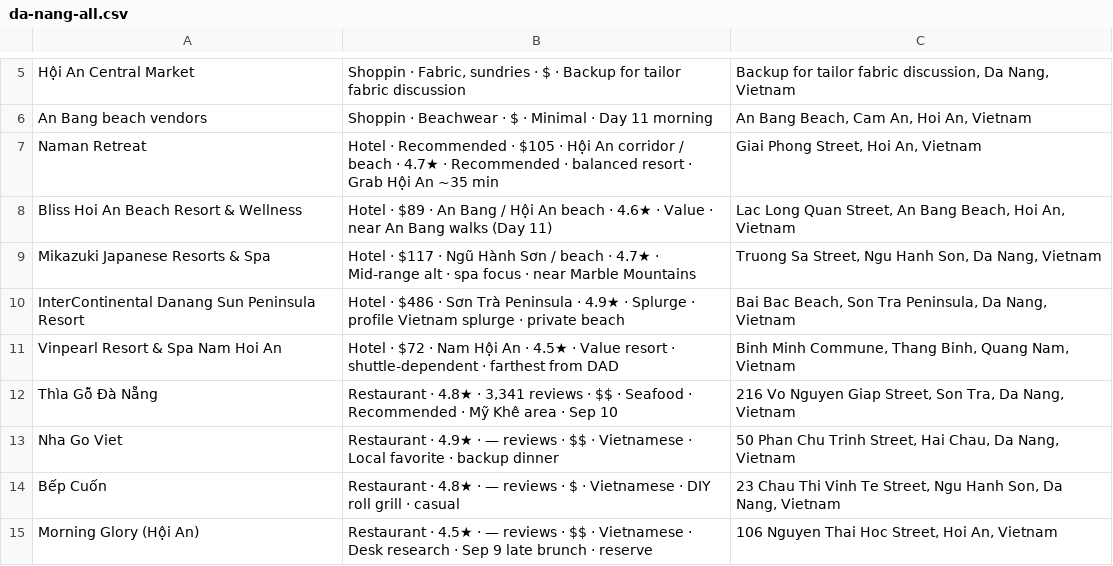
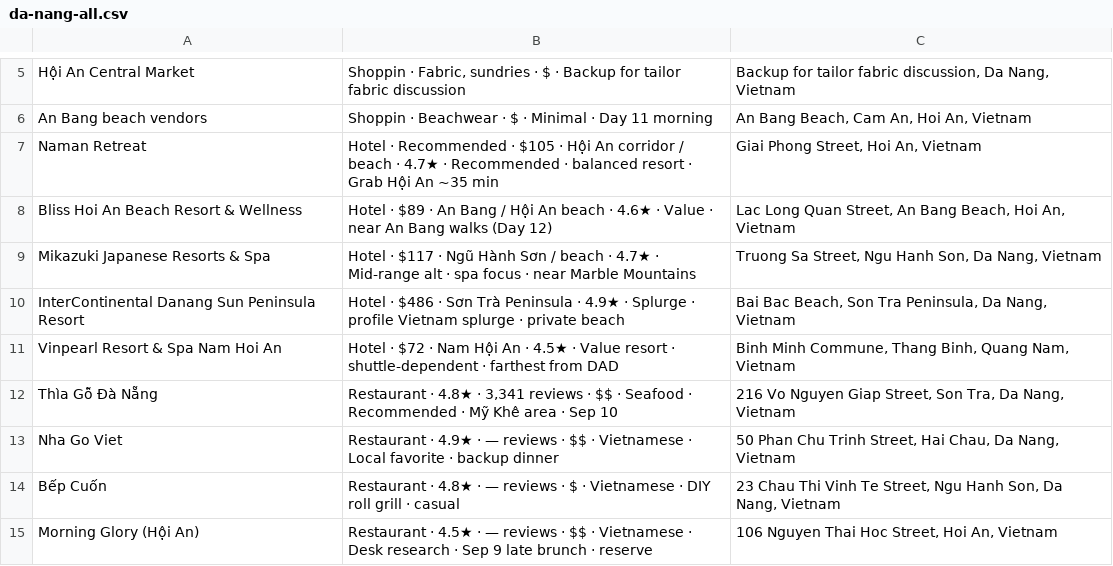
Before and after one commit to tolsonj/travel-genie, a CSV file: trips/china-vietnam-2026/maps/da-nang-all.csv, drawn as a sheet; only a part is shown, gaps mark what is left out.

```diff
--- a/trips/china-vietnam-2026/maps/da-nang-all.csv
+++ b/trips/china-vietnam-2026/maps/da-nang-all.csv
@@ -7,3 +7,3 @@ An Bang beach vendors,Shoppin · Beachwear · $ · Minimal · Day 11 morning,"An
 Naman Retreat,Hotel · Recommended · $105 · Hội An corridor / beach · 4.7★ · Recommended · balanced resort · Grab Hội An ~35 min,"Giai Phong Street, Hoi An, Vietnam"
-Bliss Hoi An Beach Resort & Wellness,Hotel · $89 · An Bang / Hội An beach · 4.6★ · Value · near An Bang walks (Day 11),"Lac Long Quan Street, An Bang Beach, Hoi An, Vietnam"
+Bliss Hoi An Beach Resort & Wellness,Hotel · $89 · An Bang / Hội An beach · 4.6★ · Value · near An Bang walks (Day 12),"Lac Long Quan Street, An Bang Beach, Hoi An, Vietnam"
 Mikazuki Japanese Resorts & Spa,Hotel · $117 · Ngũ Hành Sơn / beach · 4.7★ · Mid-range alt · spa focus · near Marble Mountains,"Truong Sa Street, Ngu Hanh Son, Da Nang, Vietnam"
```
Also changed, not shown: trips/china-vietnam-2026/maps/hanoi-all.csv, trips/china-vietnam-2026/maps/hong-kong-all.csv, 5 other files.
